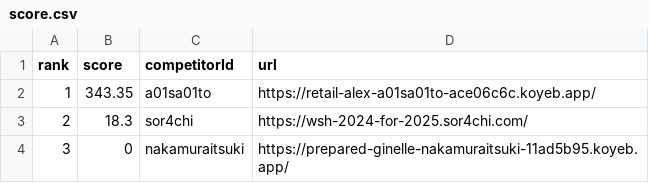
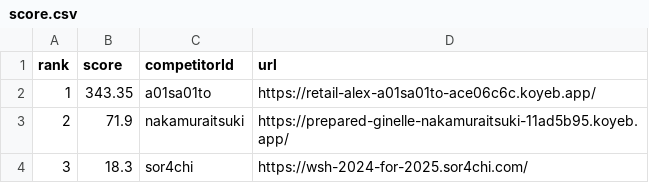
Before and after one commit to saitamau-maximum/web-speed-hackathon-2024-scoring-tool-for-2025, a CSV file: score.csv, drawn as a sheet.

```diff
--- a/score.csv
+++ b/score.csv
@@ -2,3 +2,3 @@ rank,score,competitorId,url
 1,343.35,a01sa01to,https://retail-alex-a01sa01to-ace06c6c.koyeb.app/
-2,18.3,sor4chi,https://wsh-2024-for-2025.sor4chi.com/
-3,0,nakamuraitsuki,https://prepared-ginelle-nakamuraitsuki-11ad5b95.koyeb.app/
+2,71.9,nakamuraitsuki,https://prepared-ginelle-nakamuraitsuki-11ad5b95.koyeb.app/
+3,18.3,sor4chi,https://wsh-2024-for-2025.sor4chi.com/
```
Also changed, not shown: log.csv, 1 other file.
